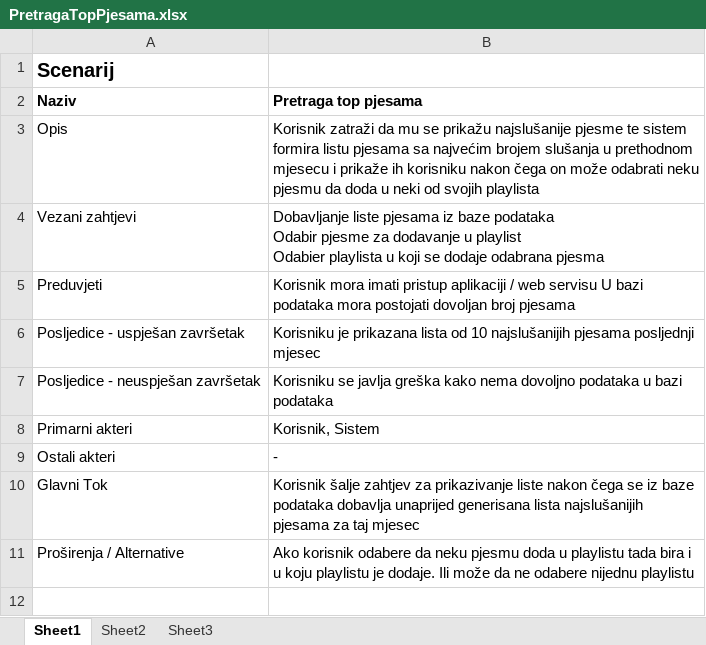
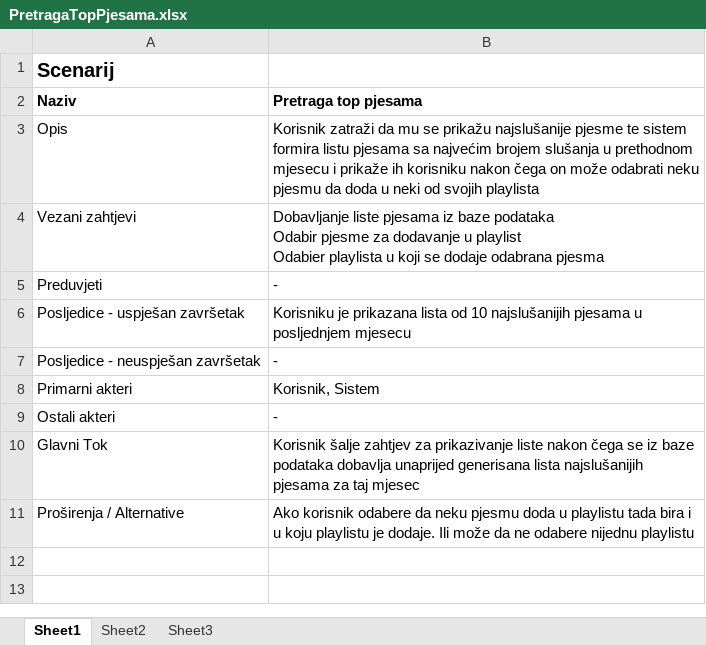
Before and after one commit to nerminKrdzic/MuzickiStudio, an Excel workbook: UseCaseIScenarij/PretragaTopPjesama.xlsx, sheet Sheet1, drawn as a sheet; only a part is shown; the shorter side is filled out with more unchanged rows; values as stored, in another font and other column widths than the file's, no borders; the diff names each change by its address in the sheet, - before the commit and + after, or states it on an @@ line.

Commit message:
Popravljao fajlove za PretragaTopPjesama

```diff
--- a/UseCaseIScenarij/PretragaTopPjesama.xlsx (sheet Sheet1)
+++ b/UseCaseIScenarij/PretragaTopPjesama.xlsx (sheet Sheet1)
-B5 (Pretraga top pjesama): Korisnik mora imati pristup aplikaciji / web servisu U bazi podataka mora postojati dovoljan broj pjesama
+B5 (Pretraga top pjesama): -
-B6 (Pretraga top pjesama): …najslušanijih pjesama posljednji mjesec
+B6 (Pretraga top pjesama): …najslušanijih pjesama u posljednjem mjesecu
-B7 (Pretraga top pjesama): Korisniku se javlja greška kako nema dovoljno podataka u bazi podataka
+B7 (Pretraga top pjesama): -
```
Also changed, not shown: 3 other files.
